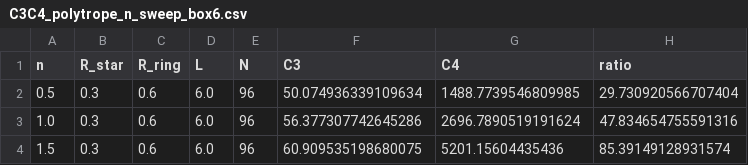
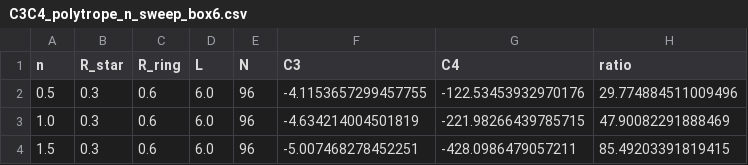
Before and after one commit to engmoeidh/PaperII_PFGM, a CSV file: data/C3C4_polytrope_n_sweep_box6.csv, drawn as a sheet.

```diff
--- a/data/C3C4_polytrope_n_sweep_box6.csv
+++ b/data/C3C4_polytrope_n_sweep_box6.csv
@@ -1,4 +1,4 @@
 n,R_star,R_ring,L,N,C3,C4,ratio
-0.5,0.3,0.6,6.0,96,50.074936339109634,1488.7739546809985,29.730920566707404
-1.0,0.3,0.6,6.0,96,56.377307742645286,2696.7890519191624,47.834654755591316
-1.5,0.3,0.6,6.0,96,60.909535198680075,5201.15604435436,85.39149128931574
+0.5,0.3,0.6,6.0,96,-4.1153657299457755,-122.53453932970176,29.774884511009496
+1.0,0.3,0.6,6.0,96,-4.634214004501819,-221.98266439785715,47.90082291888469
+1.5,0.3,0.6,6.0,96,-5.007468278452251,-428.0986479057211,85.49203391819415
```
Also changed, not shown: data/C3C4_polytrope_convergence_compare.csv, data/C3C4_polytrope_n_sweep_N128.csv, 6 other files.
